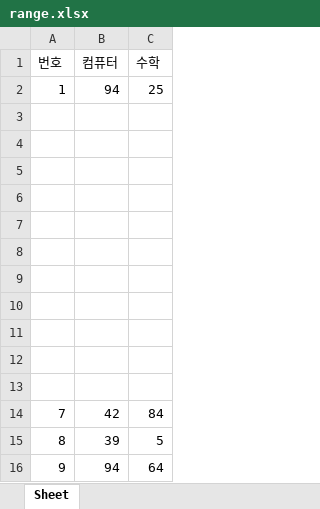
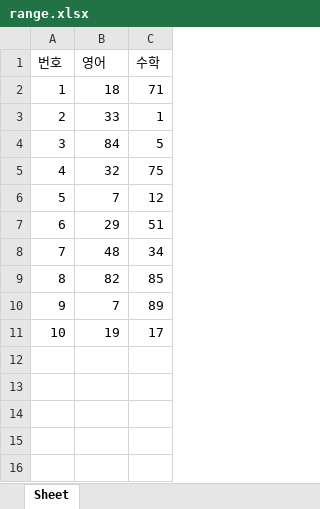
Before and after one commit to brian110326/pythonsource, an Excel workbook: ch2/resource/range.xlsx, sheet Sheet, drawn as a sheet; values as stored, in another font and other column widths than the file's, no borders; removed rows and columns are numbered as before the commit, all else as after; the diff names each change by its address in the sheet, - before the commit and + after, or states it on an @@ line.

```diff
--- a/ch2/resource/range.xlsx (sheet Sheet)
+++ b/ch2/resource/range.xlsx (sheet Sheet)
-B1: 컴퓨터
+B1: 영어
-B2 (영어): 94
+B2 (영어): 18
-C2 (수학): 25
+C2 (수학): 71
-row 3: (empty)
+row 3: 2 | 33 | 1
-row 4: (empty)
+row 4: 3 | 84 | 5
-row 5: (empty)
+row 5: 4 | 32 | 75
-row 6: (empty)
+row 6: 5 | 7 | 12
-row 7: (empty)
+row 7: 6 | 29 | 51
-row 8: (empty)
-row 9: (empty)
-row 10: (empty)
-row 11: (empty)
-row 12: (empty)
-row 13: (empty)
-B8 (영어): 42
+B8 (영어): 48
-C8 (수학): 84
+C8 (수학): 34
-B9 (영어): 39
+B9 (영어): 82
-C9 (수학): 5
+C9 (수학): 85
-B10 (영어): 94
+B10 (영어): 7
-C10 (수학): 64
+C10 (수학): 89
+row 11: 10 | 19 | 17
```
Also changed, not shown: 3 other files.
